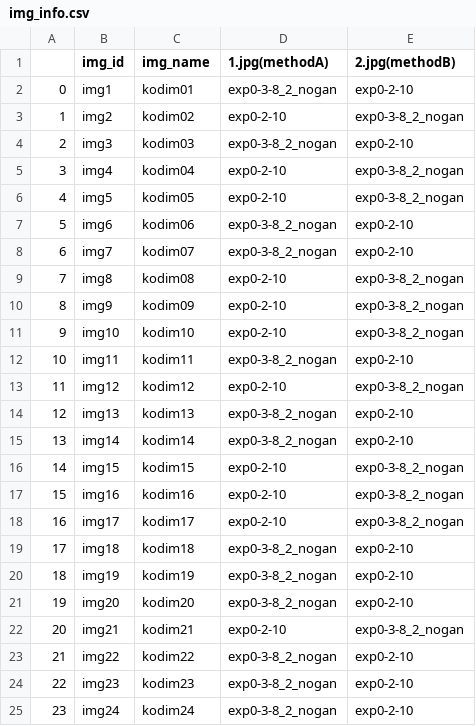
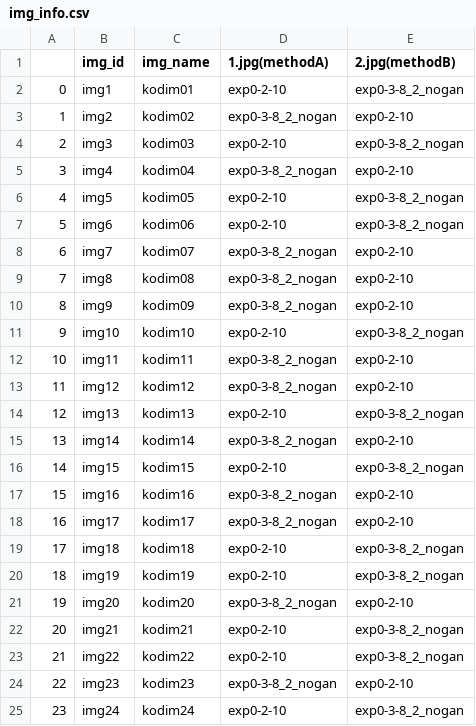
Before and after one commit to hfukuoka/user_study_tool, a CSV file: images/20240909/img_info.csv, drawn as a sheet.

```diff
--- a/images/20240909/img_info.csv
+++ b/images/20240909/img_info.csv
@@ -1,25 +1,25 @@
 ,img_id,img_name,1.jpg(methodA),2.jpg(methodB)
-0,img1,kodim01,exp0-3-8_2_nogan,exp0-2-10
-1,img2,kodim02,exp0-2-10,exp0-3-8_2_nogan
-2,img3,kodim03,exp0-3-8_2_nogan,exp0-2-10
-3,img4,kodim04,exp0-2-10,exp0-3-8_2_nogan
+0,img1,kodim01,exp0-2-10,exp0-3-8_2_nogan
+1,img2,kodim02,exp0-3-8_2_nogan,exp0-2-10
+2,img3,kodim03,exp0-2-10,exp0-3-8_2_nogan
+3,img4,kodim04,exp0-3-8_2_nogan,exp0-2-10
 4,img5,kodim05,exp0-2-10,exp0-3-8_2_nogan
-5,img6,kodim06,exp0-3-8_2_nogan,exp0-2-10
+5,img6,kodim06,exp0-2-10,exp0-3-8_2_nogan
 6,img7,kodim07,exp0-3-8_2_nogan,exp0-2-10
-7,img8,kodim08,exp0-2-10,exp0-3-8_2_nogan
-8,img9,kodim09,exp0-2-10,exp0-3-8_2_nogan
+7,img8,kodim08,exp0-3-8_2_nogan,exp0-2-10
+8,img9,kodim09,exp0-3-8_2_nogan,exp0-2-10
 9,img10,kodim10,exp0-2-10,exp0-3-8_2_nogan
 10,img11,kodim11,exp0-3-8_2_nogan,exp0-2-10
-11,img12,kodim12,exp0-2-10,exp0-3-8_2_nogan
-12,img13,kodim13,exp0-3-8_2_nogan,exp0-2-10
+11,img12,kodim12,exp0-3-8_2_nogan,exp0-2-10
+12,img13,kodim13,exp0-2-10,exp0-3-8_2_nogan
 13,img14,kodim14,exp0-3-8_2_nogan,exp0-2-10
 14,img15,kodim15,exp0-2-10,exp0-3-8_2_nogan
-15,img16,kodim16,exp0-2-10,exp0-3-8_2_nogan
-16,img17,kodim17,exp0-2-10,exp0-3-8_2_nogan
-17,img18,kodim18,exp0-3-8_2_nogan,exp0-2-10
-18,img19,kodim19,exp0-3-8_2_nogan,exp0-2-10
+15,img16,kodim16,exp0-3-8_2_nogan,exp0-2-10
+16,img17,kodim17,exp0-3-8_2_nogan,exp0-2-10
+17,img18,kodim18,exp0-2-10,exp0-3-8_2_nogan
+18,img19,kodim19,exp0-2-10,exp0-3-8_2_nogan
 19,img20,kodim20,exp0-3-8_2_nogan,exp0-2-10
 20,img21,kodim21,exp0-2-10,exp0-3-8_2_nogan
-21,img22,kodim22,exp0-3-8_2_nogan,exp0-2-10
+21,img22,kodim22,exp0-2-10,exp0-3-8_2_nogan
 22,img23,kodim23,exp0-3-8_2_nogan,exp0-2-10
-23,img24,kodim24,exp0-3-8_2_nogan,exp0-2-10
+23,img24,kodim24,exp0-2-10,exp0-3-8_2_nogan
```
Also changed, not shown: 49 other files.
